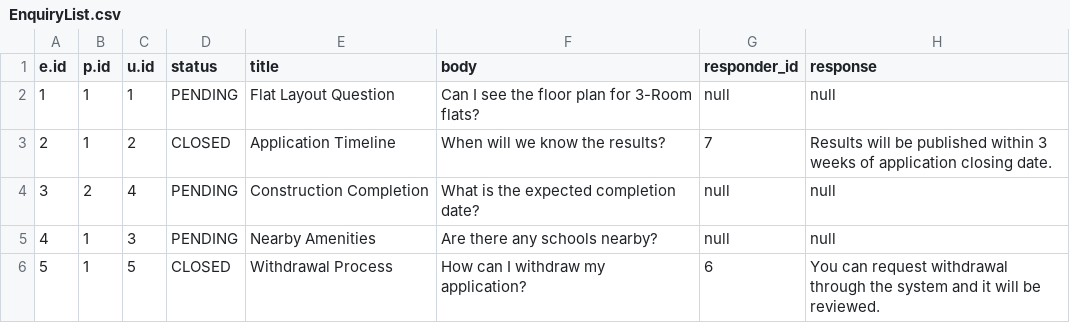
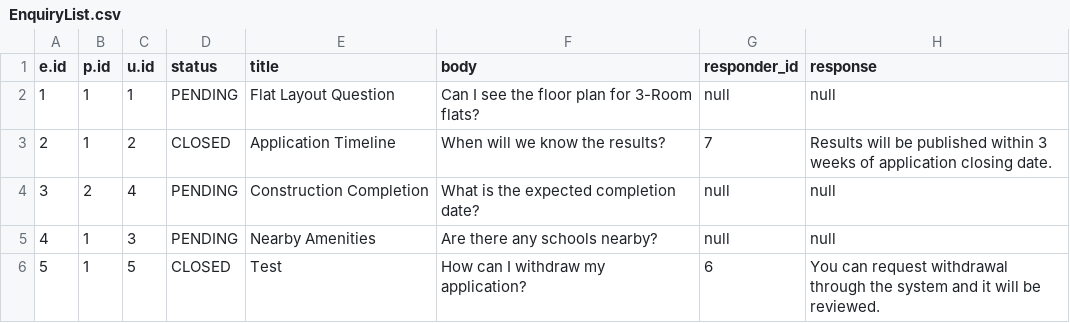
Before and after one commit to ngzhiwei517/SC2002-SCE2-Group-5, a CSV file: out/production/btoSystem/EnquiryList.csv, drawn as a sheet; the diff names each change by its address in the sheet, - before the commit and + after, or states it on an @@ line.

```diff
--- a/out/production/btoSystem/EnquiryList.csv
+++ b/out/production/btoSystem/EnquiryList.csv
-E6 (title): Withdrawal Process
+E6 (title): Test
```
Also changed, not shown: out/production/btoSystem/ApplicantList.csv, out/production/btoSystem/ApplicationList.csv, 13 other files.
